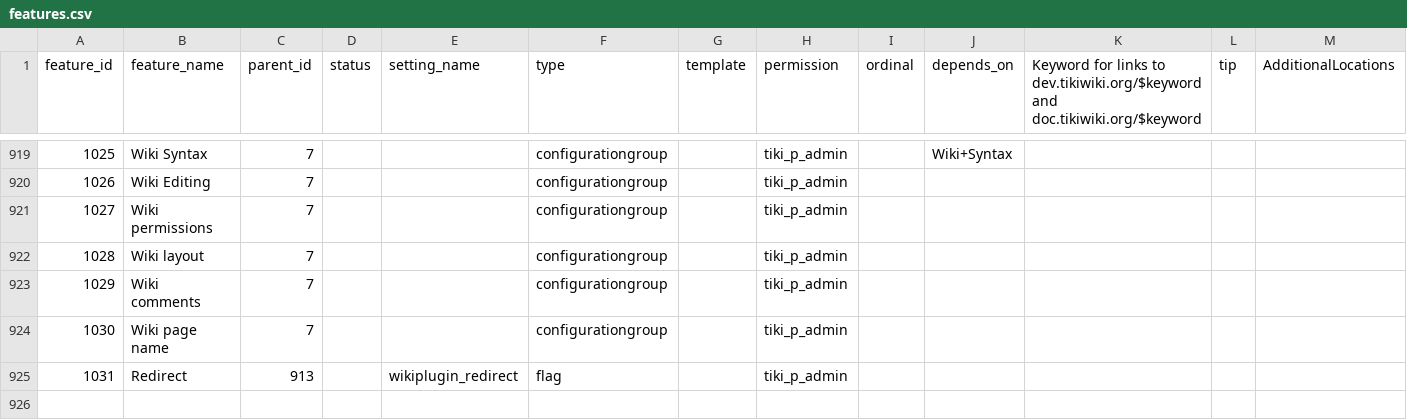
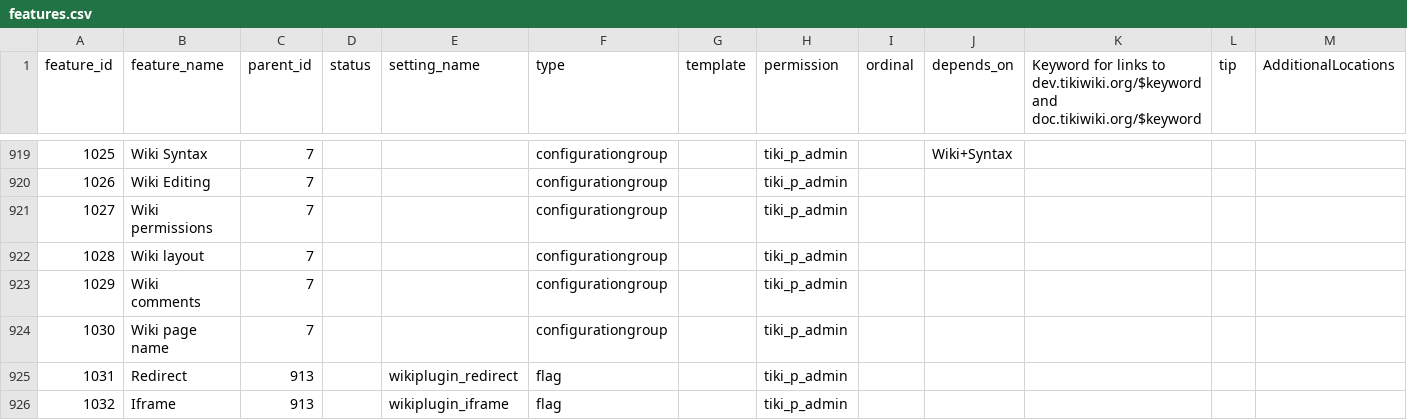
Before and after one commit to marclaporte/tiki, a CSV file: db/features.csv, drawn as a sheet; only a part is shown, gaps mark what is left out; rows hold the shown columns only; the diff names each change by its address in the sheet, - before the commit and + after, or states it on an @@ line.

Commit message:
[MOD]plugin iframe: move it from mods+optional param
git-svn-id: file:///var/local/code.tiki.org/tikisvn/trunk@14596 b456876b-0849-0410-b77d-98878d47e9d5

```diff
--- a/db/features.csv
+++ b/db/features.csv
+row 926: 1032 | Iframe | 913 |  | wikiplugin_iframe | flag |  | tiki_p_admin
```
Also changed, not shown: 2 other files.
